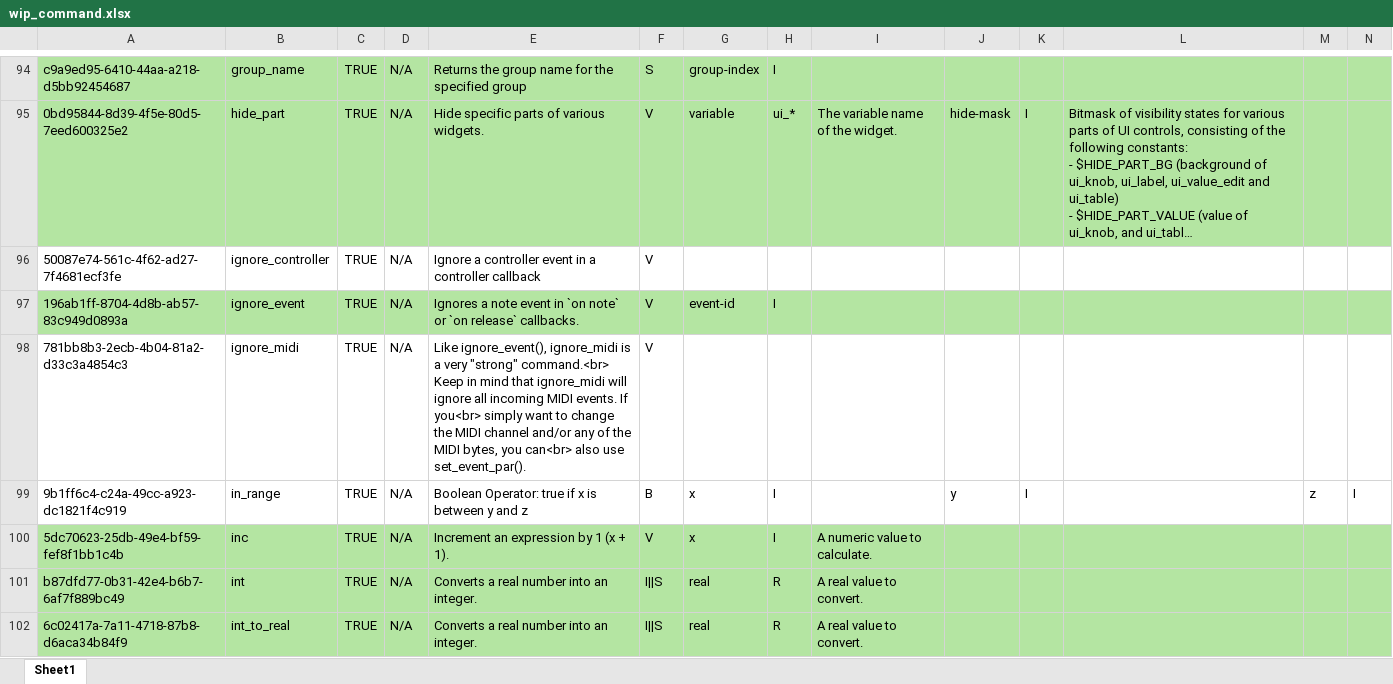
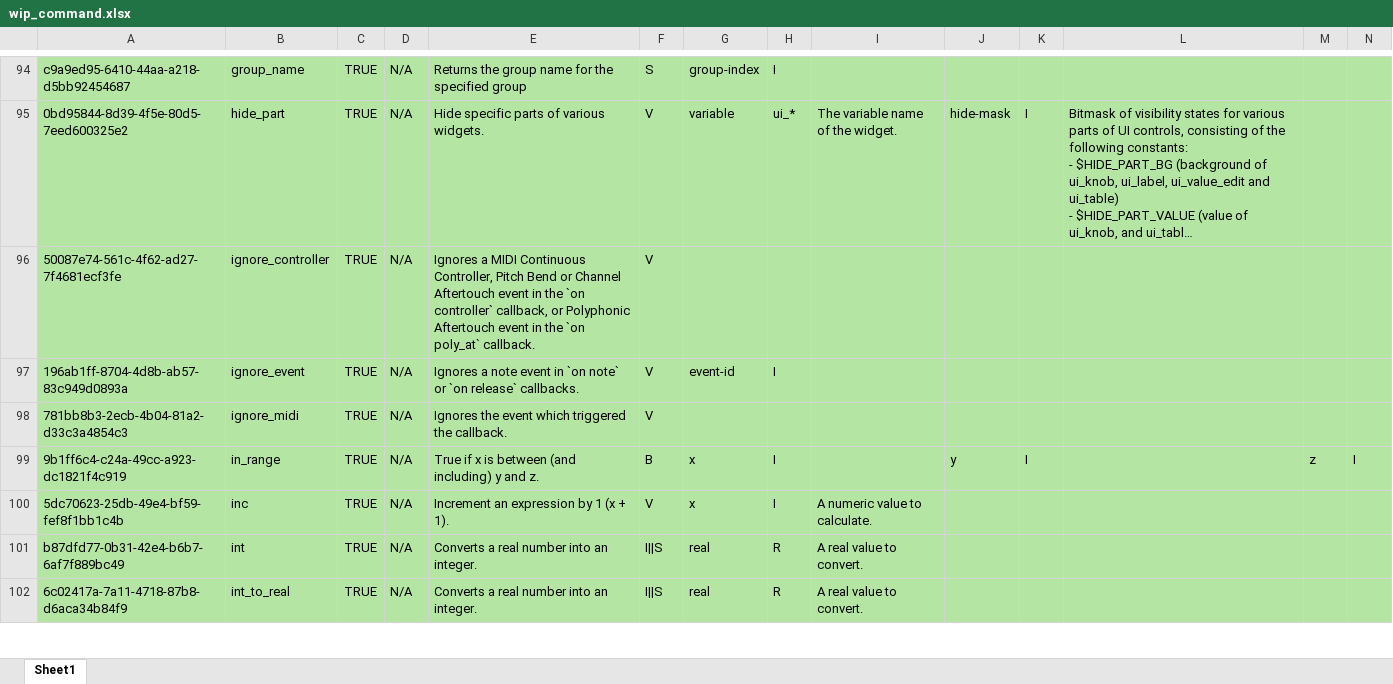
Before and after one commit to r-koubou/KSPCompiler, an Excel workbook: Data/Symbols/wip_command.xlsx, sheet Sheet1, drawn as a sheet; only a part is shown, gaps mark what is left out; long unchanged cells end in …; values as stored, in another font and other column widths than the file's, no borders; the diff covers the shown part only; the diff names each change by its address in the sheet, - before the commit and + after, or states it on an @@ line.

Commit message:
残り入力

```diff
--- a/Data/Symbols/wip_command.xlsx (sheet Sheet1)
+++ b/Data/Symbols/wip_command.xlsx (sheet Sheet1)
-A96:N96 fill: none
+A96:N96 fill: #B4E5A2
-E96: Ignore a controller event in a controller callback
+E96: Ignores a MIDI Continuous Controller, Pitch Bend or Channel Aftertouch event in the `on controller` callback, or Polyphonic Aftertouch event in the `on poly_at` callback.
-A98:N99 fill: none
+A98:N99 fill: #B4E5A2
-E98: Like ignore_event(), ignore_midi is a very "strong" command.<br> Keep in mind that ignore_midi will ignore all incoming MIDI events. If you<br> simply want to change the MIDI channel and/or any of the MIDI bytes, you can<br> also use set_event_par().
+E98: Ignores the event which triggered the callback.
-E99: Boolean Operator: true if x is between y and z
+E99: True if x is between (and including) y and z.
```
Also changed, not shown: 17 edited cells and cell formats elsewhere in this sheet.
